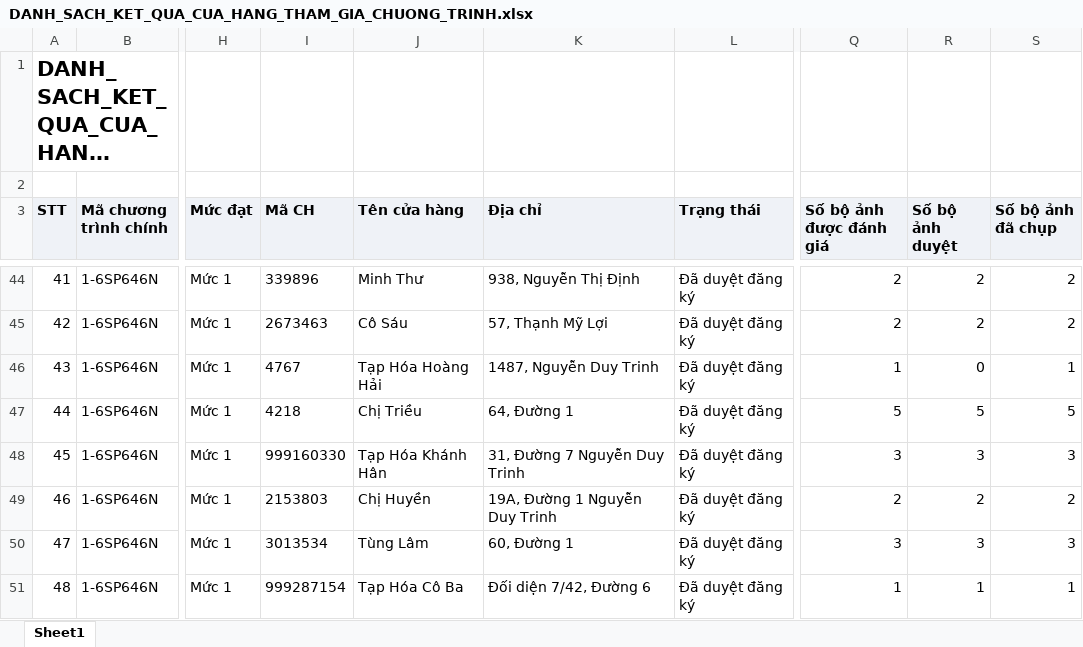
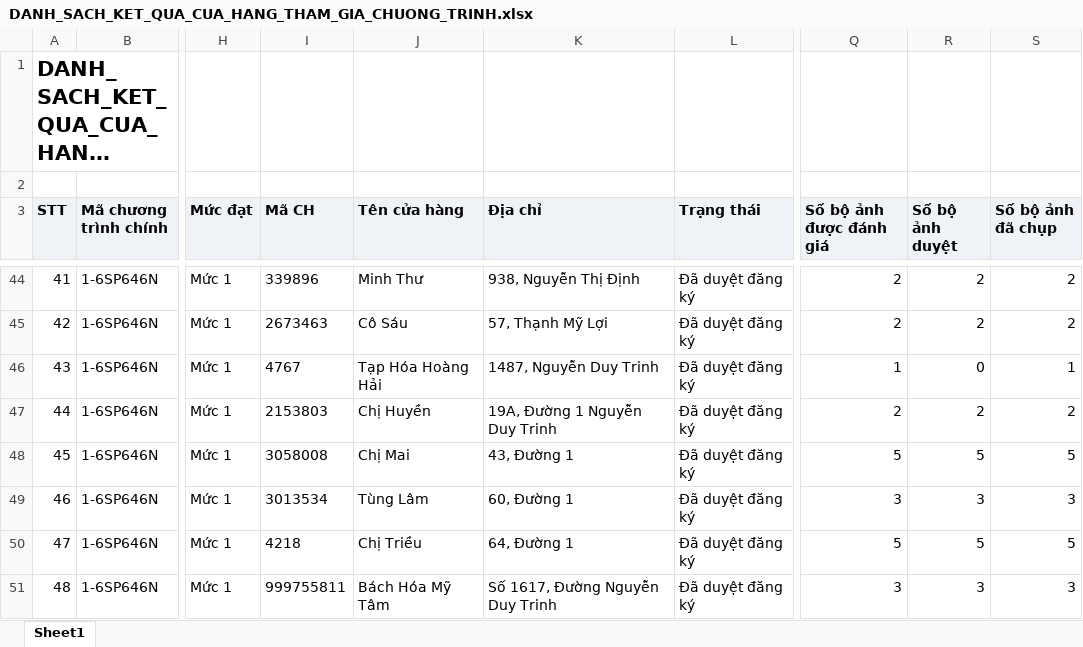
Before and after one commit to Tantt2026/Vyntt_Dashboard, an Excel workbook: data/Thang11/DANH_SACH_KET_QUA_CUA_HANG_THAM_GIA_CHUONG_TRINH.xlsx, sheet Sheet1, drawn as a sheet; only a part is shown, gaps mark what is left out; long unchanged cells end in …; values as stored, in another font and other column widths than the file's, no borders; the diff covers the shown part only; the diff names each change by its address in the sheet, - before the commit and + after, or states it on an @@ line.

```diff
--- a/data/Thang11/DANH_SACH_KET_QUA_CUA_HANG_THAM_GIA_CHUONG_TRINH.xlsx (sheet Sheet1)
+++ b/data/Thang11/DANH_SACH_KET_QUA_CUA_HANG_THAM_GIA_CHUONG_TRINH.xlsx (sheet Sheet1)
-I47 (Mã CH): 4218
+I47 (Mã CH): 2153803
-J47 (Tên cửa hàng): Chị Triều
+J47 (Tên cửa hàng): Chị Huyền
-K47 (Địa chỉ): 64, Đường 1
+K47 (Địa chỉ): 19A, Đường 1 Nguyễn Duy Trinh
-Q47 (Số bộ ảnh được đánh giá): 5
+Q47 (Số bộ ảnh được đánh giá): 2
-R47 (Số bộ ảnh duyệt): 5
+R47 (Số bộ ảnh duyệt): 2
-S47 (Số bộ ảnh đã chụp): 5
+S47 (Số bộ ảnh đã chụp): 2
-I48 (Mã CH): 999160330
+I48 (Mã CH): 3058008
-J48 (Tên cửa hàng): Tạp Hóa Khánh Hân
+J48 (Tên cửa hàng): Chị Mai
-K48 (Địa chỉ): 31, Đường 7 Nguyễn Duy Trinh
+K48 (Địa chỉ): 43, Đường 1
-Q48 (Số bộ ảnh được đánh giá): 3
+Q48 (Số bộ ảnh được đánh giá): 5
-R48 (Số bộ ảnh duyệt): 3
+R48 (Số bộ ảnh duyệt): 5
-S48 (Số bộ ảnh đã chụp): 3
+S48 (Số bộ ảnh đã chụp): 5
-I49 (Mã CH): 2153803
+I49 (Mã CH): 3013534
-J49 (Tên cửa hàng): Chị Huyền
+J49 (Tên cửa hàng): Tùng Lâm
-K49 (Địa chỉ): 19A, Đường 1 Nguyễn Duy Trinh
+K49 (Địa chỉ): 60, Đường 1
-Q49 (Số bộ ảnh được đánh giá): 2
+Q49 (Số bộ ảnh được đánh giá): 3
-R49 (Số bộ ảnh duyệt): 2
+R49 (Số bộ ảnh duyệt): 3
-S49 (Số bộ ảnh đã chụp): 2
+S49 (Số bộ ảnh đã chụp): 3
-I50 (Mã CH): 3013534
+I50 (Mã CH): 4218
-J50 (Tên cửa hàng): Tùng Lâm
+J50 (Tên cửa hàng): Chị Triều
-K50 (Địa chỉ): 60, Đường 1
+K50 (Địa chỉ): 64, Đường 1
-Q50 (Số bộ ảnh được đánh giá): 3
+Q50 (Số bộ ảnh được đánh giá): 5
-R50 (Số bộ ảnh duyệt): 3
+R50 (Số bộ ảnh duyệt): 5
-S50 (Số bộ ảnh đã chụp): 3
+S50 (Số bộ ảnh đã chụp): 5
-I51 (Mã CH): 999287154
+I51 (Mã CH): 999755811
-J51 (Tên cửa hàng): Tạp Hóa Cô Ba
+J51 (Tên cửa hàng): Bách Hóa Mỹ Tâm
-K51 (Địa chỉ): Đối diện 7/42, Đường 6
+K51 (Địa chỉ): Số 1617, Đường Nguyễn Duy Trinh
-Q51 (Số bộ ảnh được đánh giá): 1
+Q51 (Số bộ ảnh được đánh giá): 3
-R51 (Số bộ ảnh duyệt): 1
+R51 (Số bộ ảnh duyệt): 3
-S51 (Số bộ ảnh đã chụp): 1
+S51 (Số bộ ảnh đã chụp): 3
```
Also changed, not shown: 563 edited cells elsewhere in this sheet, data/Thang11/DanhSachChiTietDonHang.xlsx, data/Thang11/DanhSachLichViengTham.xlsx, 1 other file.
